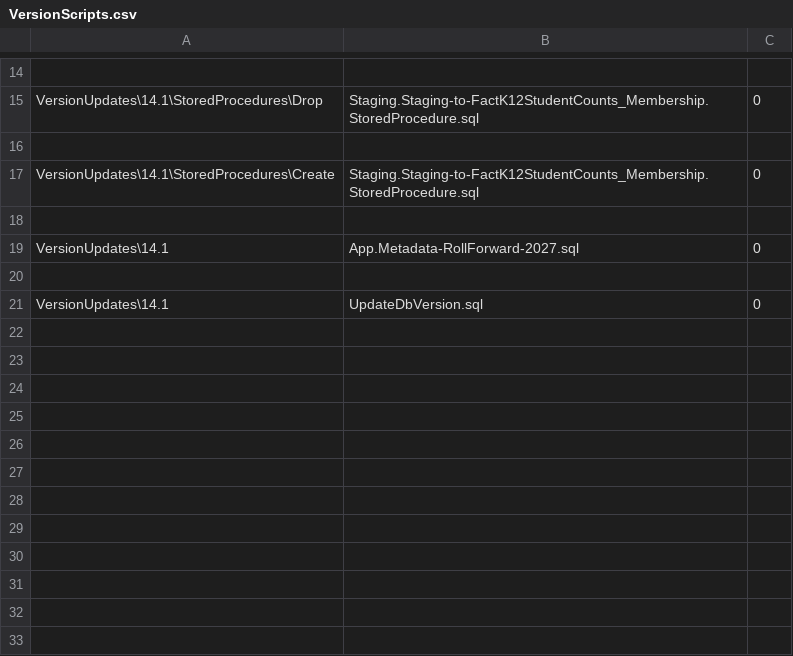
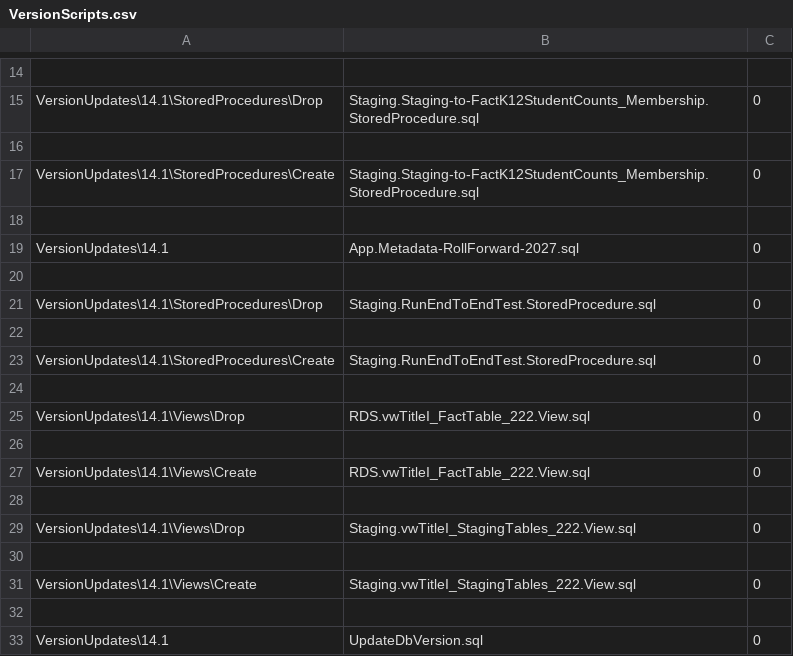
Before and after one commit to CEDS-Collaborative-Exchange/Generate, a CSV file: generate.web/DatabaseScripts/VersionUpdates/14.1/VersionScripts.csv, drawn as a sheet; only a part is shown, gaps mark what is left out; the diff names each change by its address in the sheet, - before the commit and + after, or states it on an @@ line.

```diff
--- a/generate.web/DatabaseScripts/VersionUpdates/14.1/VersionScripts.csv
+++ b/generate.web/DatabaseScripts/VersionUpdates/14.1/VersionScripts.csv
+row 21: VersionUpdates\14.1\StoredProcedures\Drop | Staging.RunEndToEndTest.StoredProcedure.sql | 0
+row 22: (empty)
+row 23: VersionUpdates\14.1\StoredProcedures\Create | Staging.RunEndToEndTest.StoredProcedure.sql | 0
+row 24: (empty)
+row 25: VersionUpdates\14.1\Views\Drop | RDS.vwTitleI_FactTable_222.View.sql | 0
+row 26: (empty)
+row 27: VersionUpdates\14.1\Views\Create | RDS.vwTitleI_FactTable_222.View.sql | 0
+row 28: (empty)
+row 29: VersionUpdates\14.1\Views\Drop | Staging.vwTitleI_StagingTables_222.View.sql | 0
+row 30: (empty)
+row 31: VersionUpdates\14.1\Views\Create | Staging.vwTitleI_StagingTables_222.View.sql | 0
+row 32: (empty)
```
Also changed, not shown: 8 other files.
